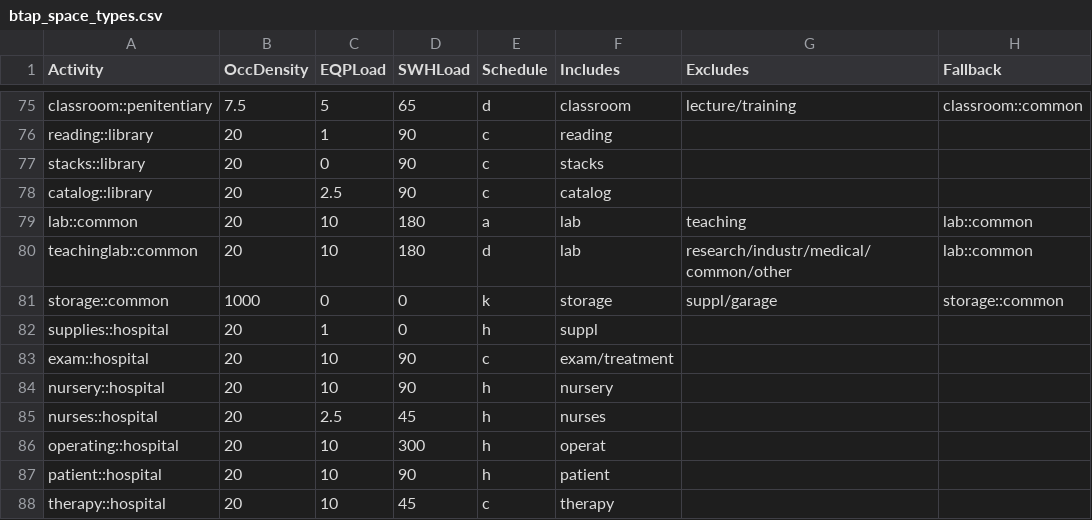
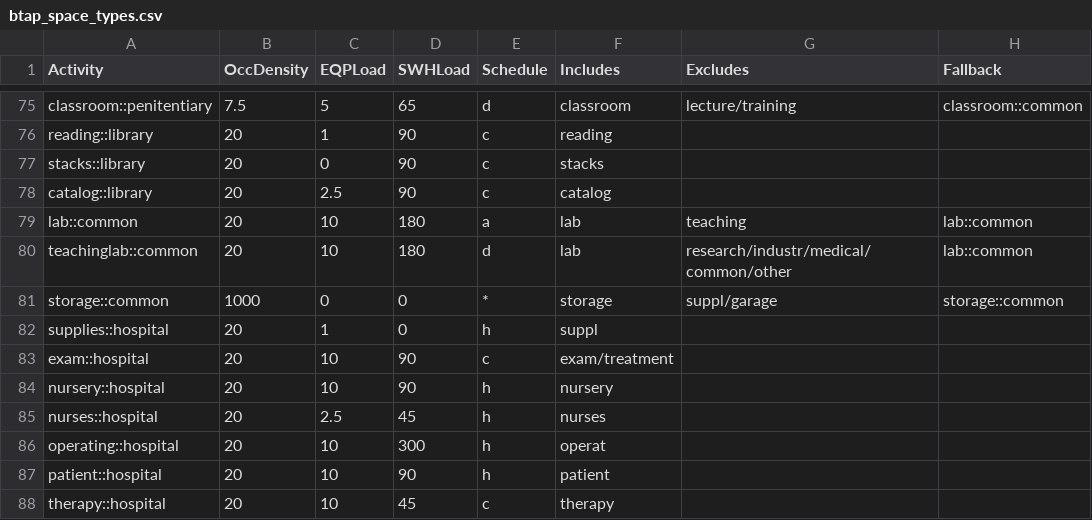
Before and after one commit to NatLabRockies/openstudio-standards, a CSV file: lib/openstudio-standards/btap/btap_space_types.csv, drawn as a sheet; only a part is shown, gaps mark what is left out.

Commit message:
More tweaks to spacetype checks (BTAP::Activity)

```diff
--- a/lib/openstudio-standards/btap/btap_space_types.csv
+++ b/lib/openstudio-standards/btap/btap_space_types.csv
@@ -80,3 +80,3 @@ lab::common,20,10,180,a,lab,teaching,lab::common
 teachinglab::common,20,10,180,d,lab,research/industr/medical/common/other,lab::common
-storage::common,1000,0,0,k,storage,suppl/garage,storage::common
+storage::common,1000,0,0,*,storage,suppl/garage,storage::common
 supplies::hospital,20,1,0,h,suppl,,
```
Also changed, not shown: 2 other files.
